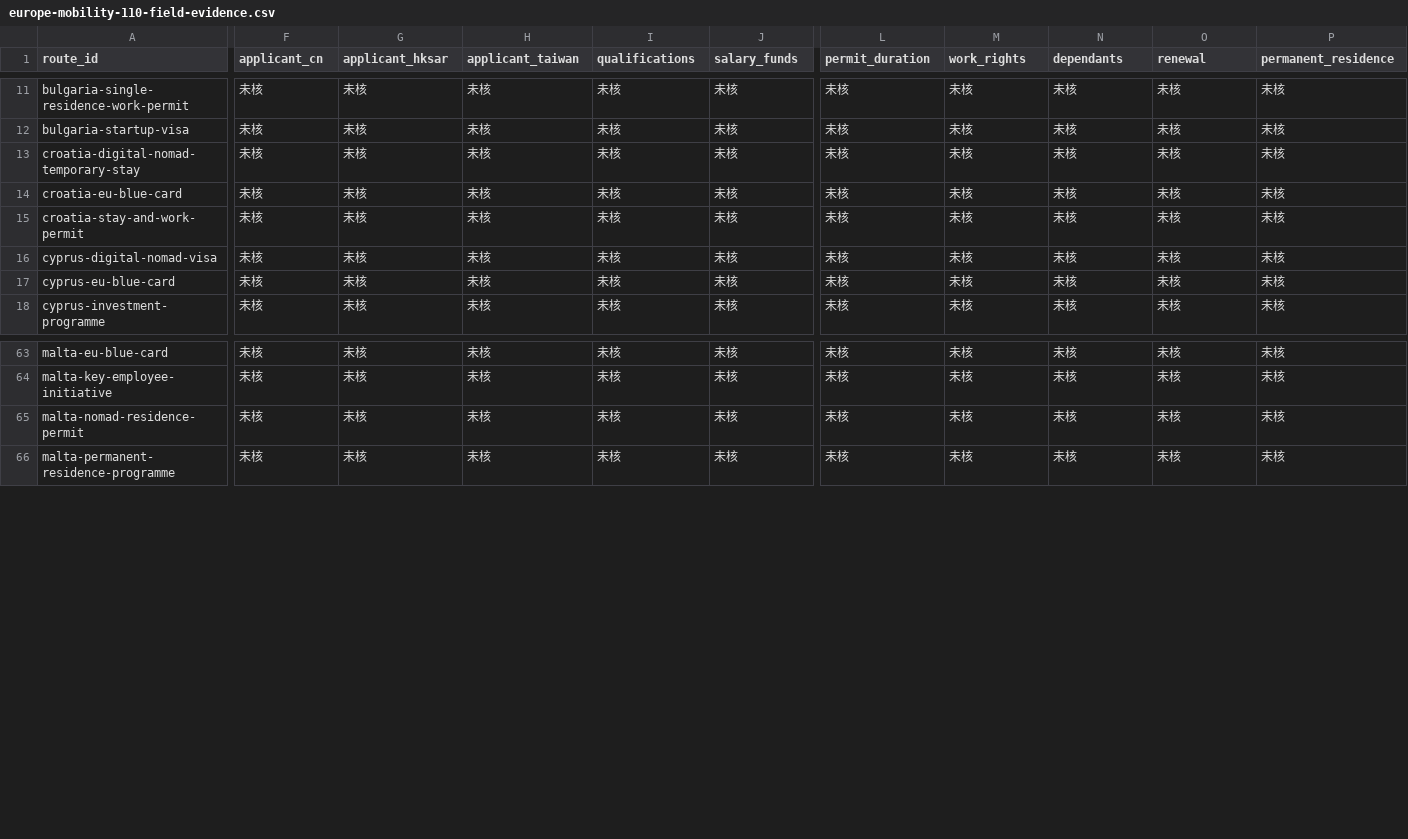
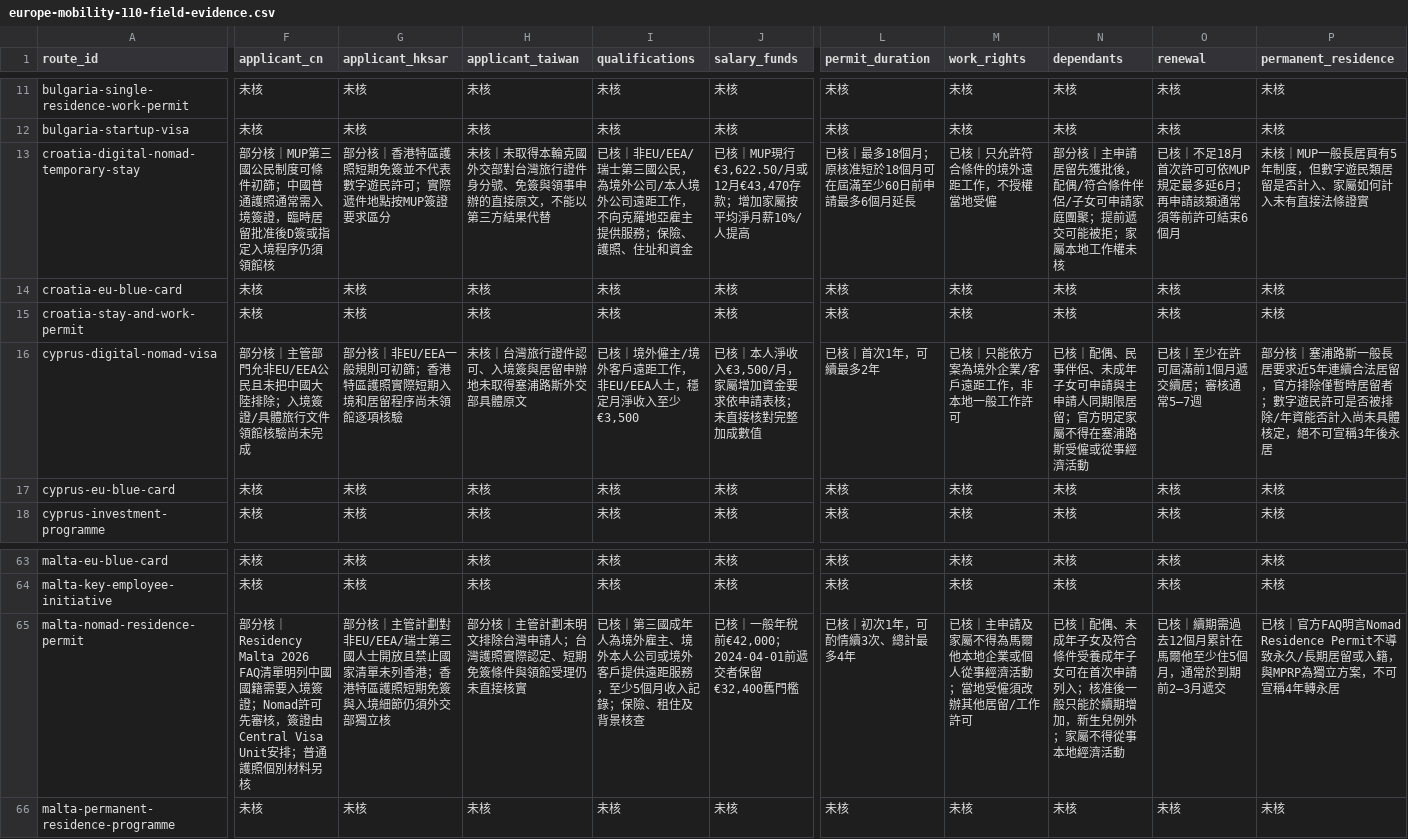
Before and after one commit to OTCoffice/overseas-tutorial-centre-website, a CSV file: docs/europe-mobility-110-field-evidence.csv, drawn as a sheet; only a part is shown, gaps mark what is left out; the diff covers the shown part only; the diff names each change by its address in the sheet, - before the commit and + after, or states it on an @@ line.

Commit message:
docs(audit): round 55 Croatia Cyprus Malta passport family work long-term residence field checks

```diff
--- a/docs/europe-mobility-110-field-evidence.csv
+++ b/docs/europe-mobility-110-field-evidence.csv
-F13 (applicant_cn): 未核
+F13 (applicant_cn): 部分核｜MUP第三國公民制度可條件初篩；中國普通護照通常需入境簽證，臨時居留批准後D簽或指定入境程序仍須領館核
-G13 (applicant_hksar): 未核
+G13 (applicant_hksar): 部分核｜香港特區護照短期免簽並不代表數字遊民許可；實際遞件地點按MUP簽證要求區分
-H13 (applicant_taiwan): 未核
+H13 (applicant_taiwan): 未核｜未取得本輪克國外交部對台灣旅行證件身分號、免簽與領事申辦的直接原文，不能以第三方結果代替
-I13 (qualifications): 未核
+I13 (qualifications): 已核｜非EU/EEA/瑞士第三國公民，為境外公司/本人境外公司遠距工作，不向克羅地亞雇主提供服務；保險、護照、住址和資金
-J13 (salary_funds): 未核
+J13 (salary_funds): 已核｜MUP現行€3,622.50/月或12月€43,470存款；增加家屬按平均淨月薪10%/人提高
-L13 (permit_duration): 未核
+L13 (permit_duration): 已核｜最多18個月；原核准短於18個月可在屆滿至少60日前申請最多6個月延長
-M13 (work_rights): 未核
+M13 (work_rights): 已核｜只允許符合條件的境外遠距工作，不授權當地受僱
-N13 (dependants): 未核
+N13 (dependants): 部分核｜主申請居留先獲批後，配偶/符合條件伴侶/子女可申請家庭團聚；提前遞交可能被拒；家屬本地工作權未核
-O13 (renewal): 未核
+O13 (renewal): 已核｜不足18月首次許可可依MUP規定最多延6月；再申請該類通常須等前許可結束6個月
-P13 (permanent_residence): 未核
+P13 (permanent_residence): 未核｜MUP一般長居頁有5年制度，但數字遊民類居留是否計入、家屬如何計入未有直接法條證實
-F16 (applicant_cn): 未核
+F16 (applicant_cn): 部分核｜主管部門允非EU/EEA公民且未把中國大陸排除；入境簽證/具體旅行文件領館核驗尚未完成
-G16 (applicant_hksar): 未核
+G16 (applicant_hksar): 部分核｜非EU/EEA一般規則可初篩；香港特區護照實際短期入境和居留程序尚未領館逐項核驗
-H16 (applicant_taiwan): 未核
+H16 (applicant_taiwan): 未核｜台灣旅行證件認可、入境簽與居留申辦地未取得塞浦路斯外交部具體原文
-I16 (qualifications): 未核
+I16 (qualifications): 已核｜境外僱主/境外客戶遠距工作，非EU/EEA人士，穩定月淨收入至少€3,500
-J16 (salary_funds): 未核
+J16 (salary_funds): 已核｜本人淨收入€3,500/月，家屬增加資金要求依申請表核；未直接核對完整加成數值
-L16 (permit_duration): 未核
+L16 (permit_duration): 已核｜首次1年，可續最多2年
-M16 (work_rights): 未核
+M16 (work_rights): 已核｜只能依方案為境外企業/客戶遠距工作，非本地一般工作許可
-N16 (dependants): 未核
+N16 (dependants): 已核｜配偶、民事伴侶、未成年子女可申請與主申請人同期限居留；官方明定家屬不得在塞浦路斯受僱或從事經濟活動
-O16 (renewal): 未核
+O16 (renewal): 已核｜至少在許可屆滿前1個月遞交續居；審核通常5–7週
-P16 (permanent_residence): 未核
+P16 (permanent_residence): 部分核｜塞浦路斯一般長居要求近5年連續合法居留，官方排除僅暫時居留者；數字遊民許可是否被排除/年資能否計入尚未具體核定，絕不可宣稱3年後永居
-F65 (applicant_cn): 未核
+F65 (applicant_cn): 部分核｜Residency Malta 2026 FAQ清單明列中國國籍需要入境簽證；Nomad許可先審核，簽證由Central Visa Unit安排；普通護照個別材料另核
-G65 (applicant_hksar): 未核
+G65 (applicant_hksar): 部分核｜主管計劃對非EU/EEA/瑞士第三國人士開放且禁止國家清單未列香港；香港特區護照短期免簽與入境細節仍須外交部獨立核
-H65 (applicant_taiwan): 未核
+H65 (applicant_taiwan): 部分核｜主管計劃未明文排除台灣申請人；台灣護照實際認定、短期免簽條件與領館受理仍未直接核實
-I65 (qualifications): 未核
+I65 (qualifications): 已核｜第三國成年人為境外雇主、境外本人公司或境外客戶提供遠距服務，至少5個月收入記錄；保險、租住及背景核查
-J65 (salary_funds): 未核
+J65 (salary_funds): 已核｜一般年稅前€42,000；2024-04-01前遞交者保留€32,400舊門檻
-L65 (permit_duration): 未核
+L65 (permit_duration): 已核｜初次1年，可酌情續3次、總計最多4年
-M65 (work_rights): 未核
+M65 (work_rights): 已核｜主申請及家屬不得為馬爾他本地企業或個人從事經濟活動；當地受僱須改辦其他居留/工作許可
-N65 (dependants): 未核
+N65 (dependants): 已核｜配偶、未成年子女及符合條件受養成年子女可在首次申請列入；核准後一般只能於續期增加，新生兒例外；家屬不得從事本地經濟活動
-O65 (renewal): 未核
+O65 (renewal): 已核｜續期需過去12個月累計在馬爾他至少住5個月，通常於到期前2–3月遞交
-P65 (permanent_residence): 未核
+P65 (permanent_residence): 已核｜官方FAQ明言Nomad Residence Permit不導致永久/長期居留或入籍，與MPRP為獨立方案，不可宣稱4年轉永居
```
Also changed, not shown: 12 edited cells elsewhere in this file.
